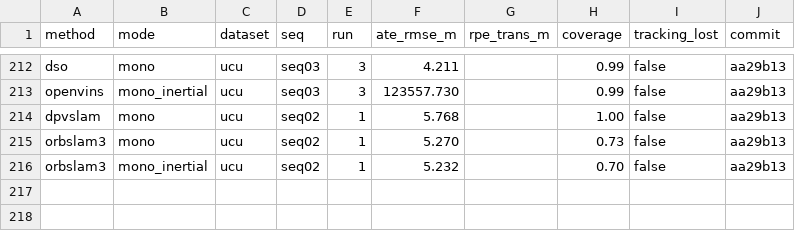
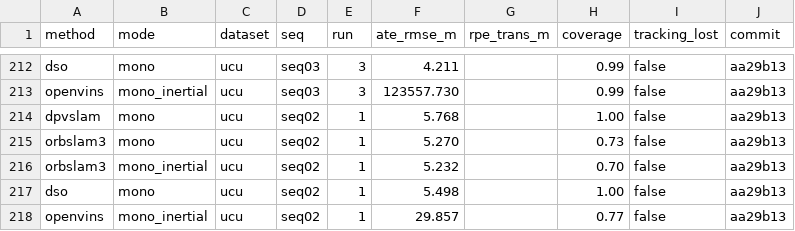
Before and after one commit to oToTak/slam-project-methods, a CSV file: results/summary_StarDestroyer.csv, drawn as a sheet; only a part is shown, gaps mark what is left out.

```diff
--- a/results/summary_StarDestroyer.csv
+++ b/results/summary_StarDestroyer.csv
@@ -216 +216,3 @@ orbslam3,mono,ucu,seq02,1,5.270,,0.73,false,aa29b13
 orbslam3,mono_inertial,ucu,seq02,1,5.232,,0.70,false,aa29b13
+dso,mono,ucu,seq02,1,5.498,,1.00,false,aa29b13
+openvins,mono_inertial,ucu,seq02,1,29.857,,0.77,false,aa29b13
```
Also changed, not shown: results/summary_extra_StarDestroyer.csv, 11 other files.
